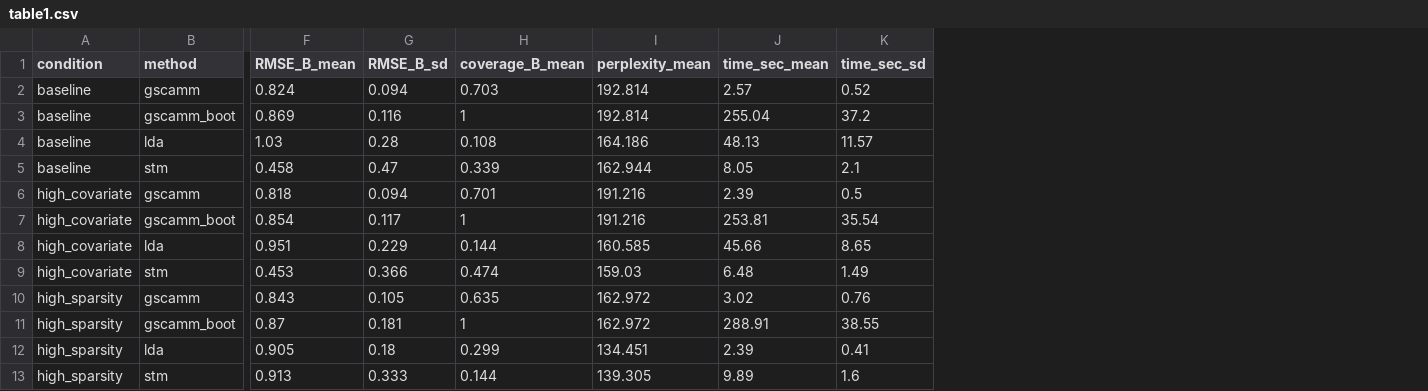
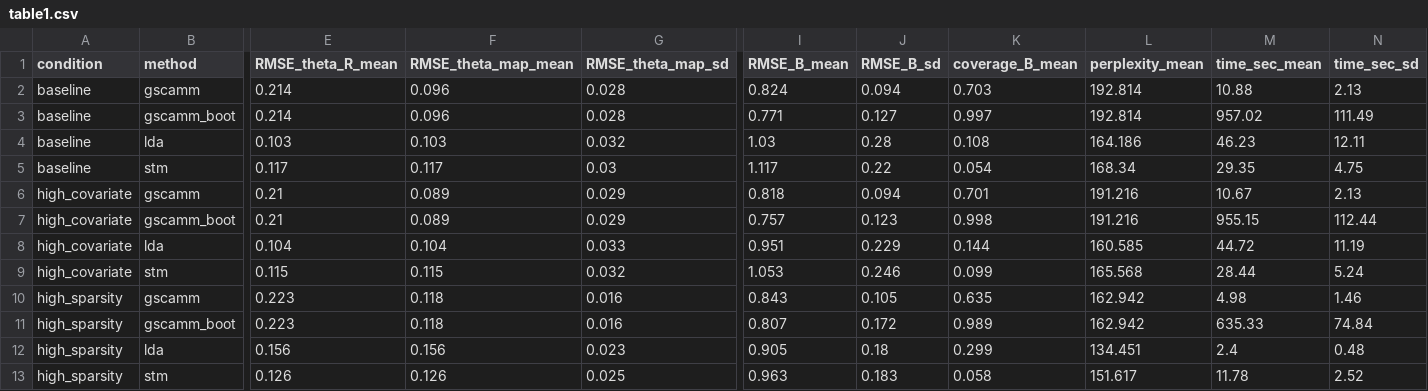
Before and after one commit to marcoortu/gscamm, a CSV file: replication_package/simulations/results/table1.csv, drawn as a sheet; only a part is shown, gaps mark what is left out; removed rows and columns are numbered as before the commit, all else as after; rows hold the shown columns only; the diff names each change by its address in the sheet, - before the commit and + after, or states it on an @@ line.

Commit message:
full simulation

```diff
--- a/replication_package/simulations/results/table1.csv
+++ b/replication_package/simulations/results/table1.csv
+column E (RMSE_theta_R_mean), rows 2-4: 0.214 | 0.214 | 0.103; rows 6-8: 0.21 | 0.21 | 0.104; rows 10-12: 0.223 | 0.223 | 0.156
+column F (RMSE_theta_map_mean), rows 2-4: 0.096 | 0.096 | 0.103; rows 6-8: 0.089 | 0.089 | 0.104; rows 10-12: 0.118 | 0.118 | 0.156
+column G (RMSE_theta_map_sd), rows 2-4: 0.028 | 0.028 | 0.032; rows 6-8: 0.029 | 0.029 | 0.033; rows 10-12: 0.016 | 0.016 | 0.023
-M2 (time_sec_mean): 2.57
+M2 (time_sec_mean): 10.88
-N2 (time_sec_sd): 0.52
+N2 (time_sec_sd): 2.13
-I3 (RMSE_B_mean): 0.869
+I3 (RMSE_B_mean): 0.771
-J3 (RMSE_B_sd): 0.116
+J3 (RMSE_B_sd): 0.127
-K3 (coverage_B_mean): 1
+K3 (coverage_B_mean): 0.997
-M3 (time_sec_mean): 255.04
+M3 (time_sec_mean): 957.02
-N3 (time_sec_sd): 37.2
+N3 (time_sec_sd): 111.49
-M4 (time_sec_mean): 48.13
+M4 (time_sec_mean): 46.23
-N4 (time_sec_sd): 11.57
+N4 (time_sec_sd): 12.11
-row 5: baseline | stm | 0.458 | 0.47 | 0.339 | 162.944 | 8.05 | 2.1
+row 5: baseline | stm | 0.117 | 0.117 | 0.03 | 1.117 | 0.22 | 0.054 | 168.34 | 29.35 | 4.75
-M6 (time_sec_mean): 2.39
+M6 (time_sec_mean): 10.67
-N6 (time_sec_sd): 0.5
+N6 (time_sec_sd): 2.13
-I7 (RMSE_B_mean): 0.854
+I7 (RMSE_B_mean): 0.757
-J7 (RMSE_B_sd): 0.117
+J7 (RMSE_B_sd): 0.123
-K7 (coverage_B_mean): 1
+K7 (coverage_B_mean): 0.998
-M7 (time_sec_mean): 253.81
+M7 (time_sec_mean): 955.15
-N7 (time_sec_sd): 35.54
+N7 (time_sec_sd): 112.44
-M8 (time_sec_mean): 45.66
+M8 (time_sec_mean): 44.72
-N8 (time_sec_sd): 8.65
+N8 (time_sec_sd): 11.19
-row 9: high_covariate | stm | 0.453 | 0.366 | 0.474 | 159.03 | 6.48 | 1.49
+row 9: high_covariate | stm | 0.115 | 0.115 | 0.032 | 1.053 | 0.246 | 0.099 | 165.568 | 28.44 | 5.24
-L10:L11 (perplexity_mean): 162.972
+L10:L11 (perplexity_mean): 162.942
-M10 (time_sec_mean): 3.02
+M10 (time_sec_mean): 4.98
-N10 (time_sec_sd): 0.76
+N10 (time_sec_sd): 1.46
-I11 (RMSE_B_mean): 0.87
+I11 (RMSE_B_mean): 0.807
-J11 (RMSE_B_sd): 0.181
+J11 (RMSE_B_sd): 0.172
-K11 (coverage_B_mean): 1
+K11 (coverage_B_mean): 0.989
-M11 (time_sec_mean): 288.91
+M11 (time_sec_mean): 635.33
-N11 (time_sec_sd): 38.55
+N11 (time_sec_sd): 74.84
-M12 (time_sec_mean): 2.39
+M12 (time_sec_mean): 2.4
-N12 (time_sec_sd): 0.41
+N12 (time_sec_sd): 0.48
-row 13: high_sparsity | stm | 0.913 | 0.333 | 0.144 | 139.305 | 9.89 | 1.6
+row 13: high_sparsity | stm | 0.126 | 0.126 | 0.025 | 0.963 | 0.183 | 0.058 | 151.617 | 11.78 | 2.52
```
Also changed, not shown: 10 other files.
